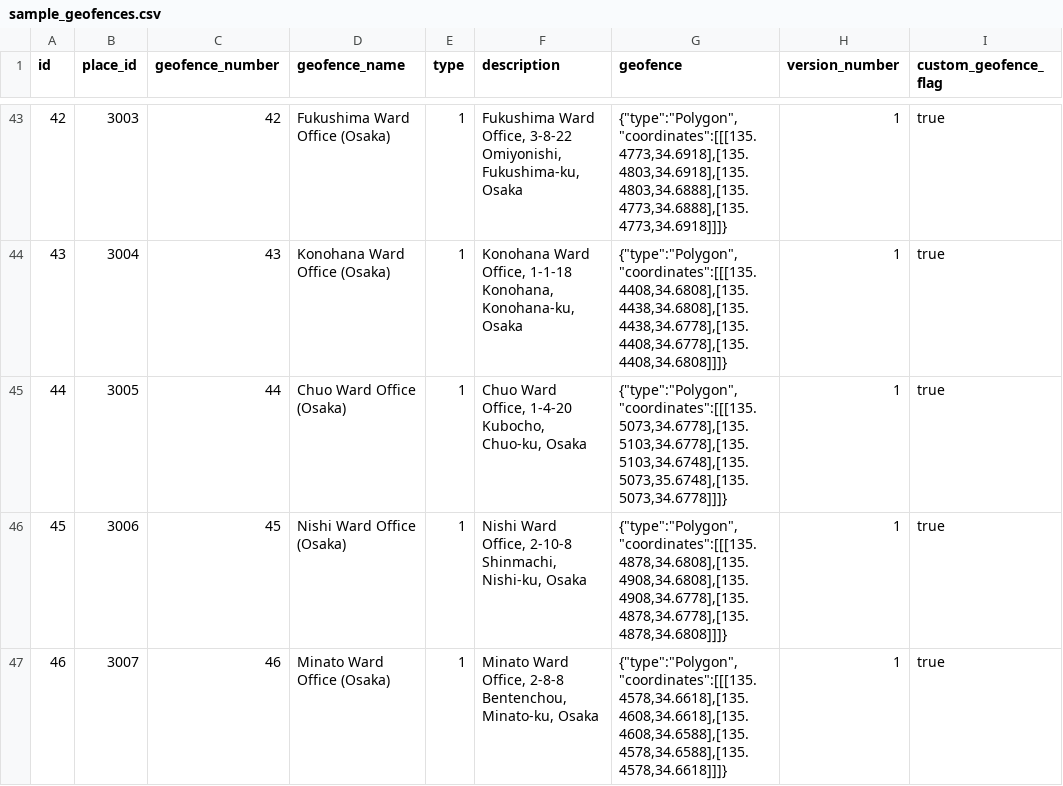
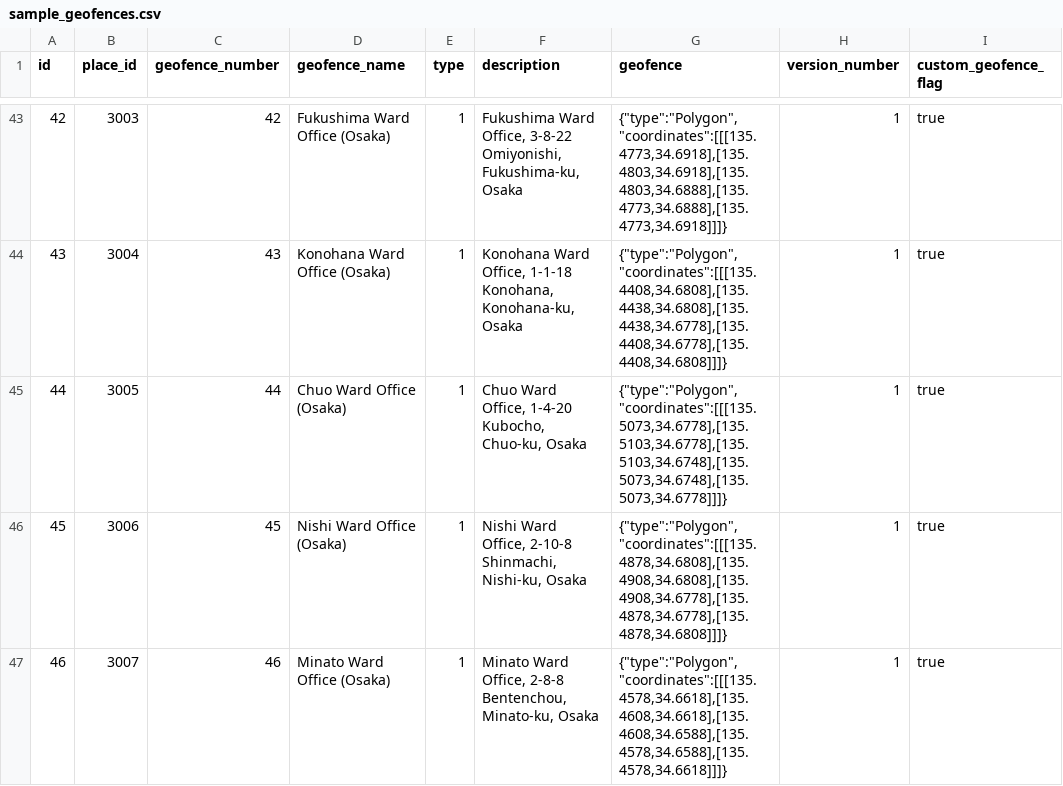
Before and after one commit to LocationMind/trajectory_gen_app, a CSV file: data/sample/sample_geofences.csv, drawn as a sheet; only a part is shown, gaps mark what is left out.

Commit message:
Fix typo in Chuo Ward Office (Osaka) geofence coordinates
- Fix latitude 35.6748 -> 34.6748 (was ~111km off)

```diff
--- a/data/sample/sample_geofences.csv
+++ b/data/sample/sample_geofences.csv
@@ -44,3 +44,3 @@ id,place_id,geofence_number,geofence_name,type,description,geofence,version_numb
 43,3004,43,Konohana Ward Office (Osaka),1,"Konohana Ward Office, 1-1-18 Konohana, Konohana-ku, Osaka","{""type"":""Polygon"",""coordinates"":[[[135.4408,34.6808],[135.4438,34.6808],[135.4438,34.6778],[135.4408,34.6778],[135.4408,34.6808]]]}",1,true
-44,3005,44,Chuo Ward Office (Osaka),1,"Chuo Ward Office, 1-4-20 Kubocho, Chuo-ku, Osaka","{""type"":""Polygon"",""coordinates"":[[[135.5073,34.6778],[135.5103,34.6778],[135.5103,34.6748],[135.5073,35.6748],[135.5073,34.6778]]]}",1,true
+44,3005,44,Chuo Ward Office (Osaka),1,"Chuo Ward Office, 1-4-20 Kubocho, Chuo-ku, Osaka","{""type"":""Polygon"",""coordinates"":[[[135.5073,34.6778],[135.5103,34.6778],[135.5103,34.6748],[135.5073,34.6748],[135.5073,34.6778]]]}",1,true
 45,3006,45,Nishi Ward Office (Osaka),1,"Nishi Ward Office, 2-10-8 Shinmachi, Nishi-ku, Osaka","{""type"":""Polygon"",""coordinates"":[[[135.4878,34.6808],[135.4908,34.6808],[135.4908,34.6778],[135.4878,34.6778],[135.4878,34.6808]]]}",1,true
```
